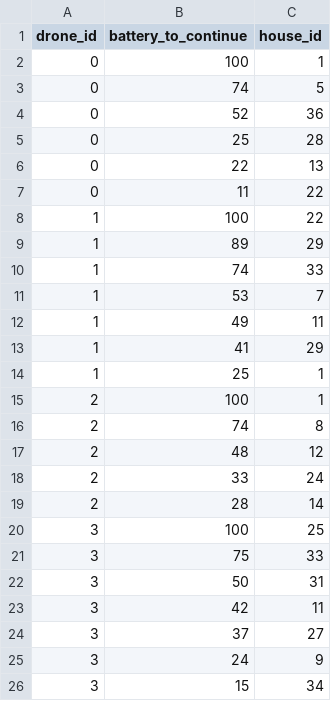
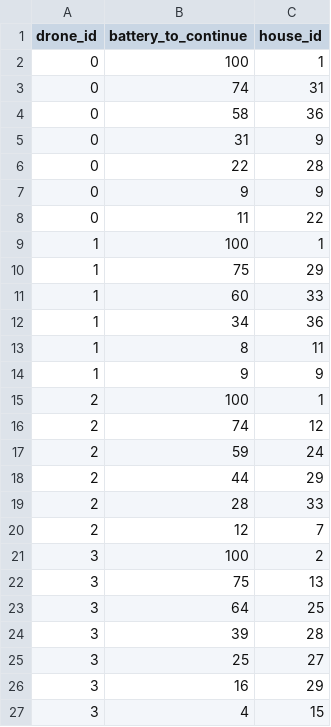
Before and after one commit to SkyMound/drone-delivery-solvers, a CSV file: methods/simulated-annealing/solutions/solution_8_50.csv, drawn as a sheet; only a part is shown; the diff covers the shown part only.

```diff
--- a/methods/simulated-annealing/solutions/solution_8_50.csv
+++ b/methods/simulated-annealing/solutions/solution_8_50.csv
@@ -2,25 +2,26 @@ drone_id,battery_to_continue,house_id
 0,100,1
-0,74,5
-0,52,36
-0,25,28
-0,22,13
+0,74,31
+0,58,36
+0,31,9
+0,22,28
+0,9,9
 0,11,22
-1,100,22
-1,89,29
-1,74,33
-1,53,7
-1,49,11
-1,41,29
-1,25,1
+1,100,1
+1,75,29
+1,60,33
+1,34,36
+1,8,11
+1,9,9
 2,100,1
-2,74,8
-2,48,12
-2,33,24
-2,28,14
-3,100,25
-3,75,33
-3,50,31
-3,42,11
-3,37,27
-3,24,9
-3,15,34
+2,74,12
+2,59,24
+2,44,29
+2,28,33
+2,12,7
+3,100,2
+3,75,13
+3,64,25
+3,39,28
+3,25,27
+3,16,29
+3,4,15
```
Also changed, not shown: 4 added rows, 5 removed rows and 30 edited cells elsewhere in this file, methods/simulated-annealing/solutions/solution_1_40.csv, methods/simulated-annealing/solutions/solution_1_50.csv, 49 other files.
